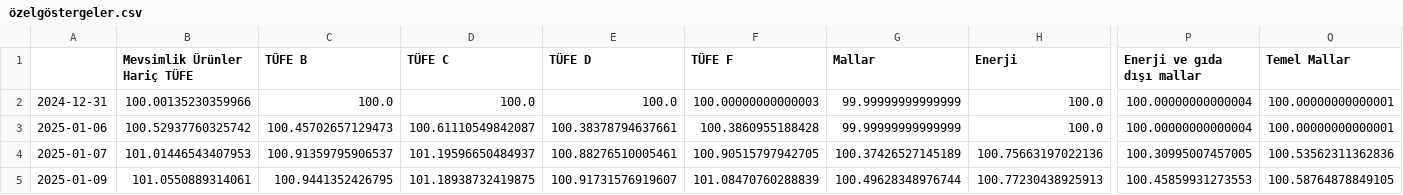
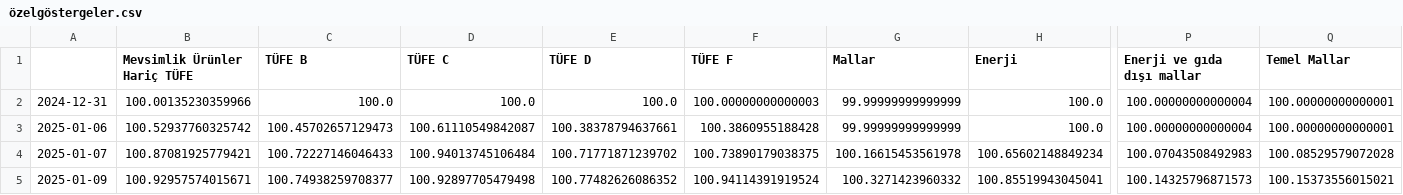
Before and after one commit to kaboya19/web-tufe-streamlit, a CSV file: özelgöstergeler.csv, drawn as a sheet; only a part is shown, gaps mark what is left out; the diff covers the shown part only; the diff names each change by its address in the sheet, - before the commit and + after, or states it on an @@ line.

```diff
--- a/özelgöstergeler.csv
+++ b/özelgöstergeler.csv
-B4 (Mevsimlik Ürünler Hariç TÜFE): 101.01446543407953
+B4 (Mevsimlik Ürünler Hariç TÜFE): 100.87081925779421
-C4 (TÜFE B): 100.91359795906537
+C4 (TÜFE B): 100.72227146046433
-D4 (TÜFE C): 101.19596650484937
+D4 (TÜFE C): 100.94013745106484
-E4 (TÜFE D): 100.88276510005461
+E4 (TÜFE D): 100.71771871239702
-F4 (TÜFE F): 100.90515797942705
+F4 (TÜFE F): 100.73890179038375
-G4 (Mallar): 100.37426527145189
+G4 (Mallar): 100.16615453561978
-H4 (Enerji): 100.75663197022136
+H4 (Enerji): 100.65602148849234
-P4 (Enerji ve gıda dışı mallar): 100.30995007457005
+P4 (Enerji ve gıda dışı mallar): 100.07043508492983
-Q4 (Temel Mallar): 100.53562311362836
+Q4 (Temel Mallar): 100.08529579072028
-B5 (Mevsimlik Ürünler Hariç TÜFE): 101.0550889314061
+B5 (Mevsimlik Ürünler Hariç TÜFE): 100.92957574015671
-C5 (TÜFE B): 100.9441352426795
+C5 (TÜFE B): 100.74938259708377
-D5 (TÜFE C): 101.18938732419875
+D5 (TÜFE C): 100.92897705479498
-E5 (TÜFE D): 100.91731576919607
+E5 (TÜFE D): 100.77482626086352
-F5 (TÜFE F): 101.08470760288839
+F5 (TÜFE F): 100.94114391919524
-G5 (Mallar): 100.49628348976744
+G5 (Mallar): 100.3271423960332
-H5 (Enerji): 100.77230438925913
+H5 (Enerji): 100.85519943045041
-P5 (Enerji ve gıda dışı mallar): 100.45859931273553
+P5 (Enerji ve gıda dışı mallar): 100.14325796871573
-Q5 (Temel Mallar): 100.58764878849105
+Q5 (Temel Mallar): 100.15373556015021
```
Also changed, not shown: 1 added row and 95 edited cells elsewhere in this file, anagruplar.csv, ağırlıklartüfe.csv, 6 other files.
